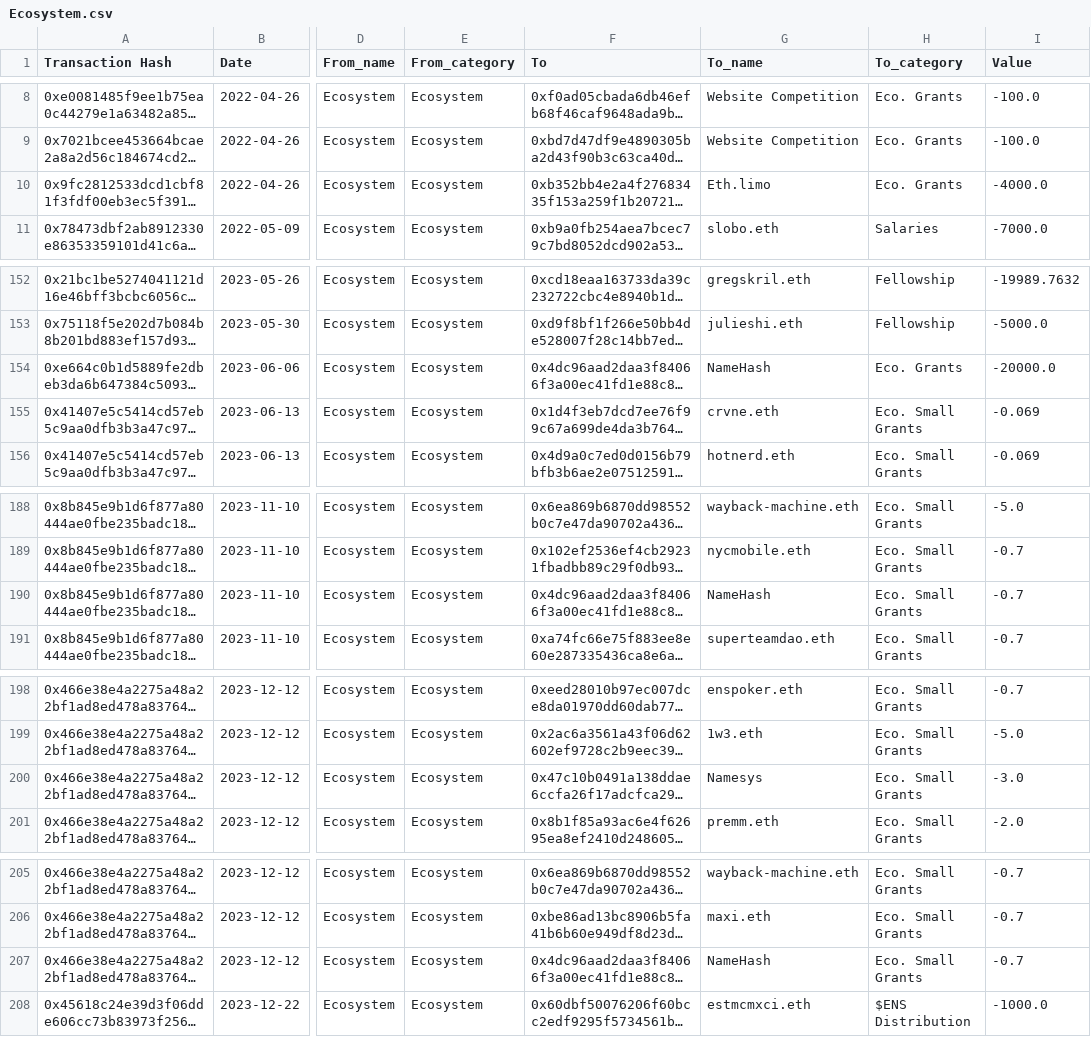
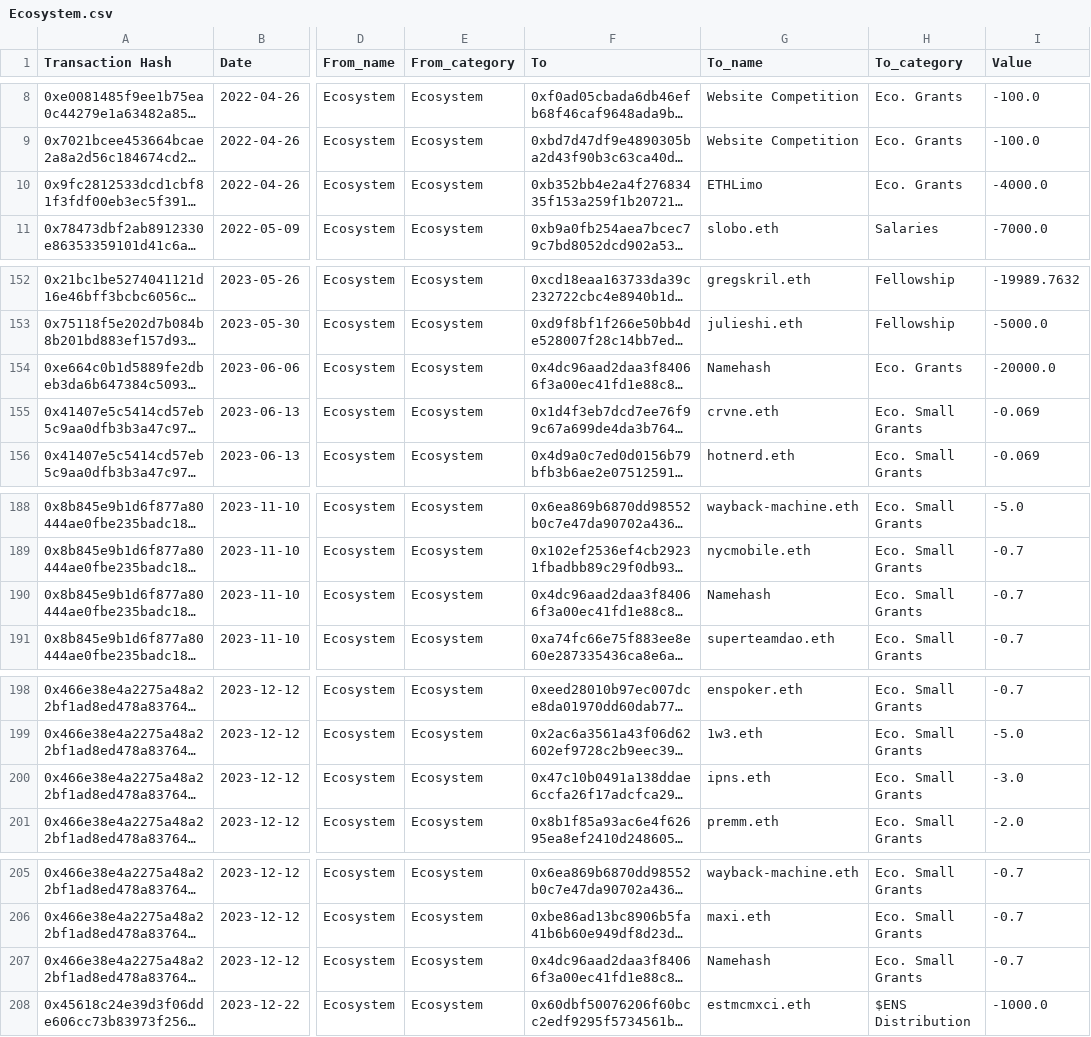
Before and after one commit to danchousz/ens_ledger_app, a CSV file: data_miner/local_ledgers/Ecosystem.csv, drawn as a sheet; only a part is shown, gaps mark what is left out; long unchanged cells end in …; the diff covers the shown part only; the diff names each change by its address in the sheet, - before the commit and + after, or states it on an @@ line.

```diff
--- a/data_miner/local_ledgers/Ecosystem.csv
+++ b/data_miner/local_ledgers/Ecosystem.csv
-G10 (To_name): Eth.limo
+G10 (To_name): ETHLimo
-G154 (To_name): NameHash
+G154 (To_name): Namehash
-G190 (To_name): NameHash
+G190 (To_name): Namehash
-G200 (To_name): Namesys
+G200 (To_name): ipns.eth
-G207 (To_name): NameHash
+G207 (To_name): Namehash
```
Also changed, not shown: 2 added rows, 9 moved rows and 21 edited cells elsewhere in this file, data_miner/local_ledgers/DAO Wallet.csv, data_miner/quarterly_ledgers/Ecosystem_q.csv, 18 other files.
